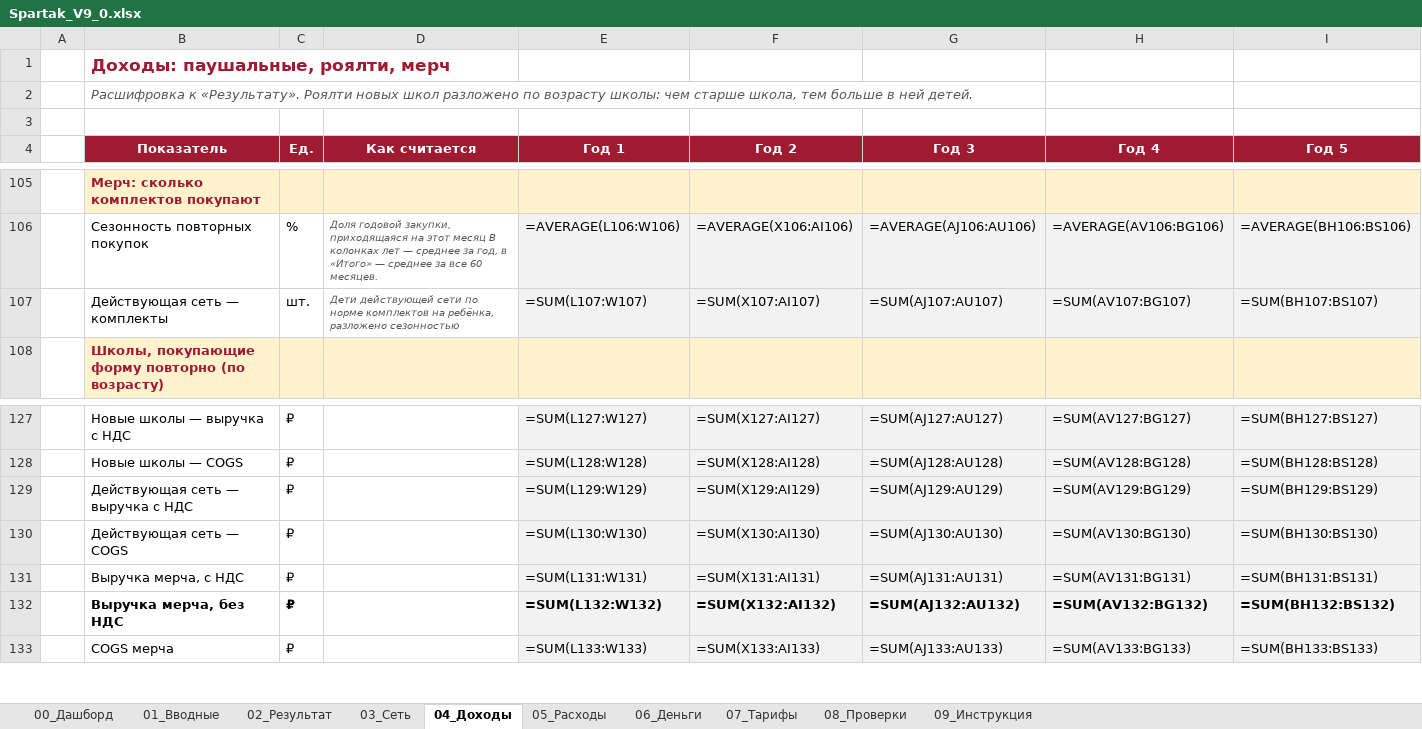
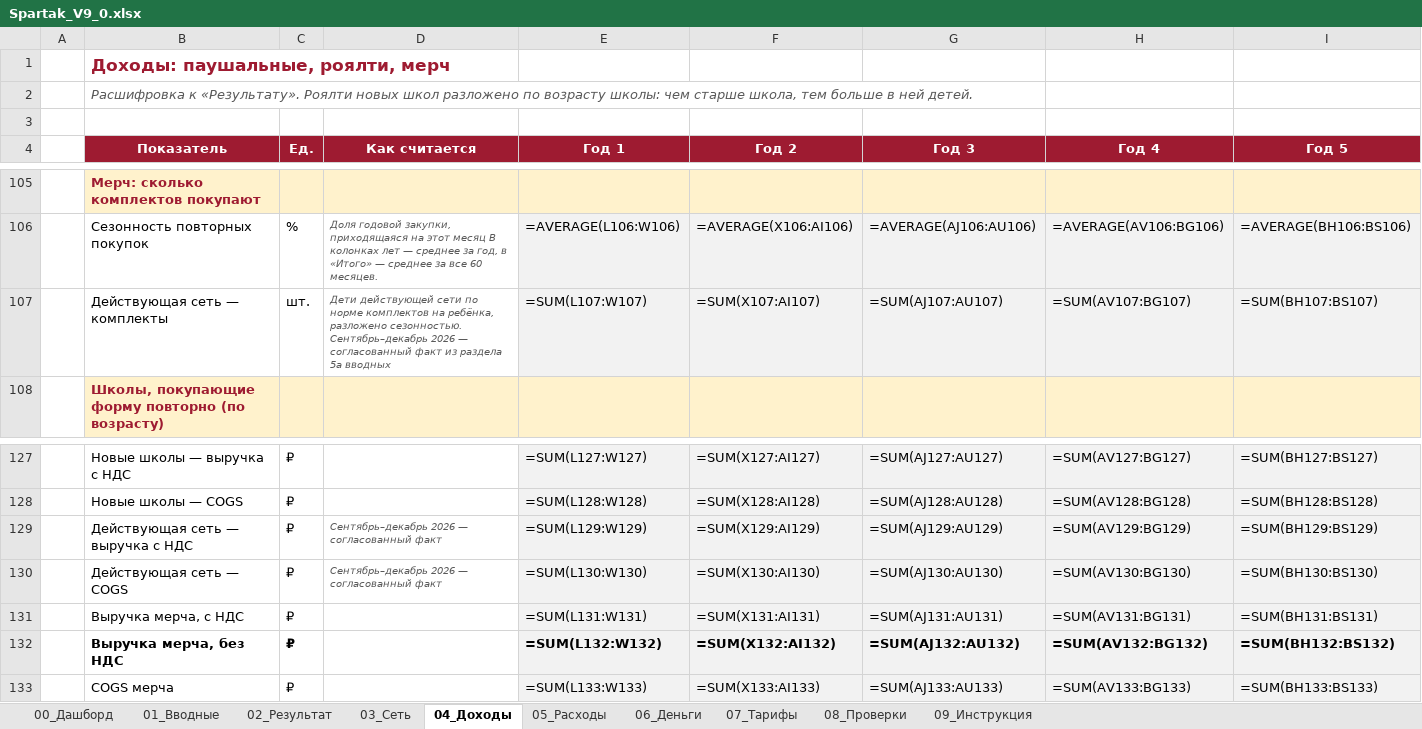
Before and after one commit to vsalenko2026/Spartak, an Excel workbook: model/Spartak_V9_0.xlsx, sheet 04_Доходы, drawn as a sheet; only a part is shown, gaps mark what is left out; values as stored, in another font and other column widths than the file's, no borders; formulas without a stored value are shown as written; removed rows and columns are numbered as before the commit, all else as after; rows hold the shown columns only; the diff names each change by its address in the sheet, - before the commit and + after, or states it on an @@ line.

```diff
--- a/model/Spartak_V9_0.xlsx (sheet 04_Доходы)
+++ b/model/Spartak_V9_0.xlsx (sheet 04_Доходы)
-row 107:  | Действующая сеть — комплекты | шт. | Дети действующей сети по норме комплектов на ребёнка, разложено сезонностью | =SUM(L107:W107) | =SUM(X107:AI107) | =SUM(AJ107:AU107) | =SUM(AV107:BG107) | =SUM(BH107:BS107)
+row 107:  | Действующая сеть — комплекты | шт. | Дети действующей сети по норме комплектов на ребёнка, разложено сезонностью. Сентябрь–декабрь 2026 — согласованный факт из раздела 5а вводных | =SUM(L107:W107) | =SUM(X107:AI107) | =SUM(AJ107:AU107) | =SUM(AV107:BG107) | =SUM(BH107:BS107)
-row 129:  | Действующая сеть — выручка с НДС | ₽ |  | =SUM(L129:W129) | =SUM(X129:AI129) | =SUM(AJ129:AU129) | =SUM(AV129:BG129) | =SUM(BH129:BS129)
-row 130:  | Действующая сеть — COGS | ₽ |  | =SUM(L130:W130) | =SUM(X130:AI130) | =SUM(AJ130:AU130) | =SUM(AV130:BG130) | =SUM(BH130:BS130)
+row 129:  | Действующая сеть — выручка с НДС | ₽ | Сентябрь–декабрь 2026 — согласованный факт | =SUM(L129:W129) | =SUM(X129:AI129) | =SUM(AJ129:AU129) | =SUM(AV129:BG129) | =SUM(BH129:BS129)
+row 130:  | Действующая сеть — COGS | ₽ | Сентябрь–декабрь 2026 — согласованный факт | =SUM(L130:W130) | =SUM(X130:AI130) | =SUM(AJ130:AU130) | =SUM(AV130:BG130) | =SUM(BH130:BS130)
```
Also changed, not shown: sheet 03_Сеть, sheet 01_Вводные, hidden cells, 9 other files.
